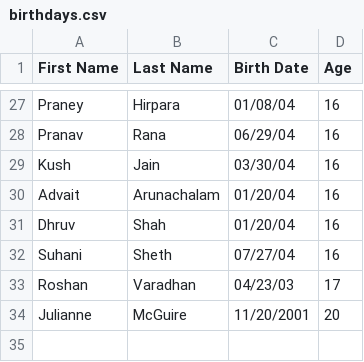
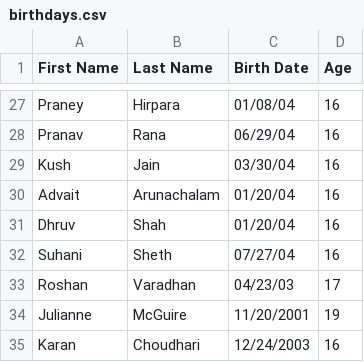
Before and after one commit to shreypjain/birthdayForget, a CSV file: data/birthdays.csv, drawn as a sheet; only a part is shown, gaps mark what is left out.

Commit message:
Update birthdays.csv

```diff
--- a/data/birthdays.csv
+++ b/data/birthdays.csv
@@ -33,2 +33,3 @@ Suhani,Sheth,07/27/04, 16
 Roshan,Varadhan,04/23/03, 17
-Julianne, McGuire, 11/20/2001, 20
+Julianne, McGuire, 11/20/2001, 19
+Karan, Choudhari, 12/24/2003, 16
```
